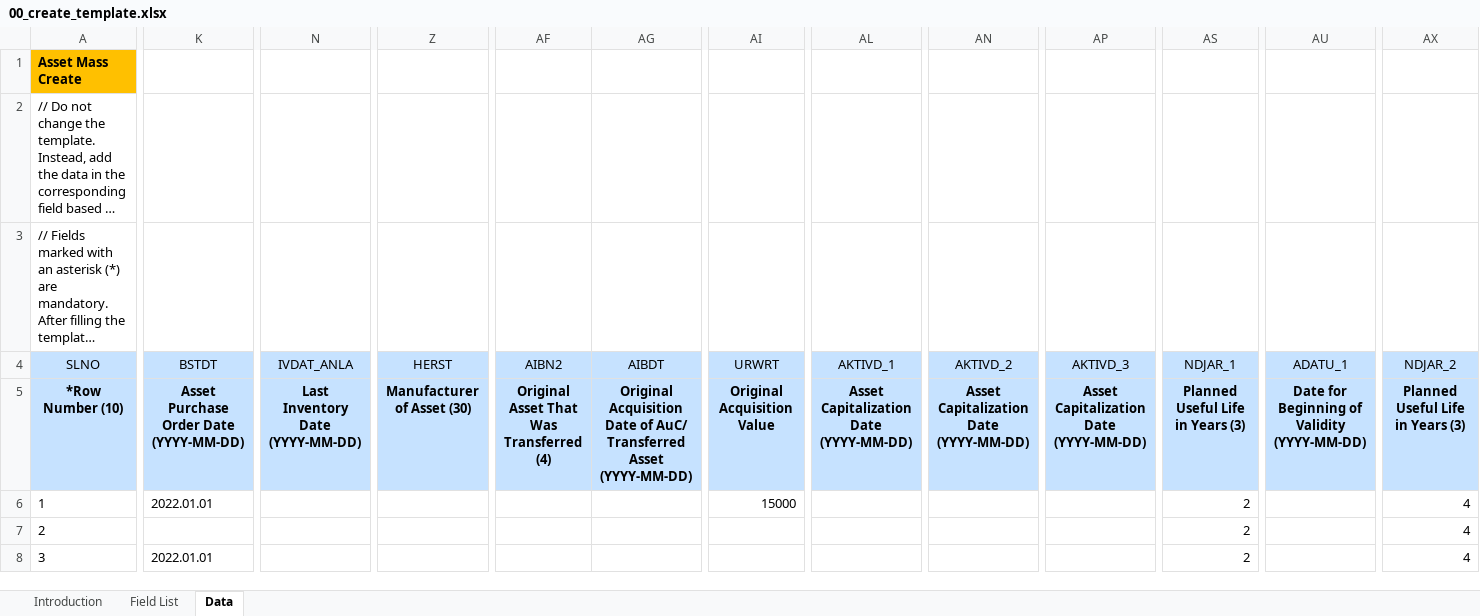
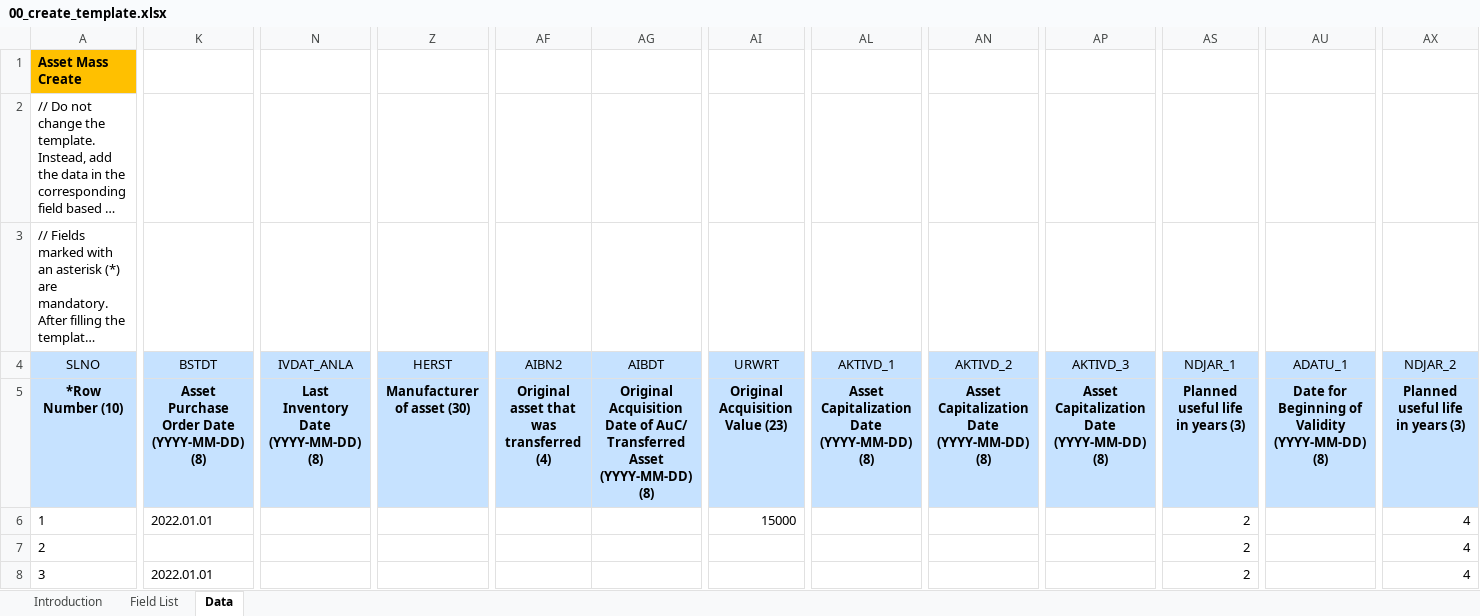
Before and after one commit to mrcsaszkow/mpa_files, an Excel workbook: 00_create_template.xlsx, sheet Data, drawn as a sheet; only a part is shown, gaps mark what is left out; long unchanged cells end in …; values as stored, in another font and other column widths than the file's, no borders; the diff covers the shown part only; the diff names each change by its address in the sheet, - before the commit and + after, or states it on an @@ line.

```diff
--- a/00_create_template.xlsx (sheet Data)
+++ b/00_create_template.xlsx (sheet Data)
-K5 (BSTDT): Asset Purchase Order Date (YYYY-MM-DD)
+K5 (BSTDT): Asset Purchase Order Date (YYYY-MM-DD) (8)
-N5 (IVDAT_ANLA): Last Inventory Date (YYYY-MM-DD)
+N5 (IVDAT_ANLA): Last Inventory Date (YYYY-MM-DD) (8)
-Z5 (HERST): Manufacturer of Asset (30)
+Z5 (HERST): Manufacturer of asset (30)
-AF5 (AIBN2): Original Asset That Was Transferred (4)
+AF5 (AIBN2): Original asset that was transferred (4)
-AG5 (AIBDT): …Asset (YYYY-MM-DD)
+AG5 (AIBDT): …Asset (YYYY-MM-DD) (8)
-AI5 (URWRT): Original Acquisition Value
+AI5 (URWRT): Original Acquisition Value (23)
-AL5 (AKTIVD_1): Asset Capitalization Date (YYYY-MM-DD)
+AL5 (AKTIVD_1): Asset Capitalization Date (YYYY-MM-DD) (8)
-AN5 (AKTIVD_2): Asset Capitalization Date (YYYY-MM-DD)
+AN5 (AKTIVD_2): Asset Capitalization Date (YYYY-MM-DD) (8)
-AP5 (AKTIVD_3): Asset Capitalization Date (YYYY-MM-DD)
+AP5 (AKTIVD_3): Asset Capitalization Date (YYYY-MM-DD) (8)
-AS5 (NDJAR_1): Planned Useful Life in Years (3)
+AS5 (NDJAR_1): Planned useful life in years (3)
-AU5 (ADATU_1): Date for Beginning of Validity (YYYY-MM-DD)
+AU5 (ADATU_1): Date for Beginning of Validity (YYYY-MM-DD) (8)
-AX5 (NDJAR_2): Planned Useful Life in Years (3)
+AX5 (NDJAR_2): Planned useful life in years (3)
```
Also changed, not shown: 7 edited cells elsewhere in this sheet, sheet Field List, 01_change_template.xlsx, 02_transfer_template.xlsx, 2 other files.
